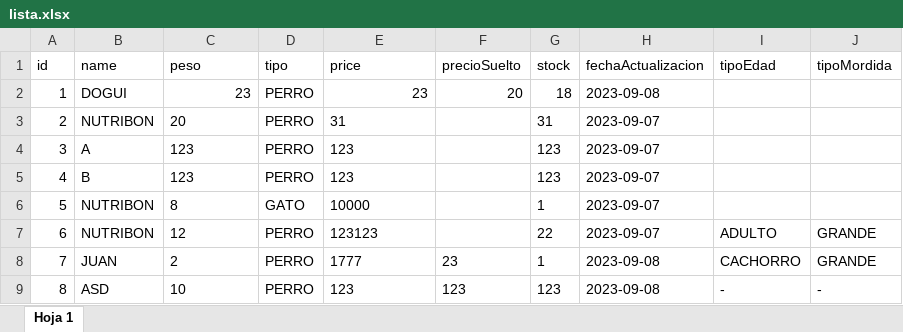
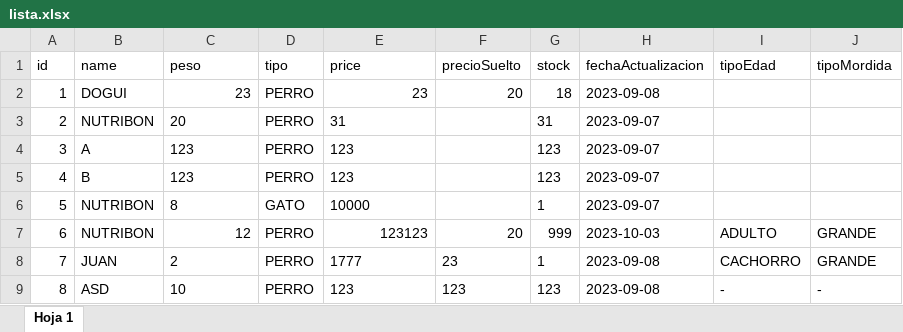
Before and after one commit to FrancoXBL/Gestion-PetShop, an Excel workbook: lista.xlsx, sheet Hoja 1, drawn as a sheet; values as stored, in another font and other column widths than the file's, no borders; the diff names each change by its address in the sheet, - before the commit and + after, or states it on an @@ line.

```diff
--- a/lista.xlsx (sheet Hoja 1)
+++ b/lista.xlsx (sheet Hoja 1)
-C7 alignment: left
+C7 alignment: right
-E7 alignment: left
+E7 alignment: right
-F7 (precioSuelto): (empty)
+F7 (precioSuelto): 20
-G7 (stock): 22
+G7 (stock): 999
-H7 (fechaActualizacion): 2023-09-07
+H7 (fechaActualizacion): 2023-10-03
```
Also changed, not shown: 6 other files.
